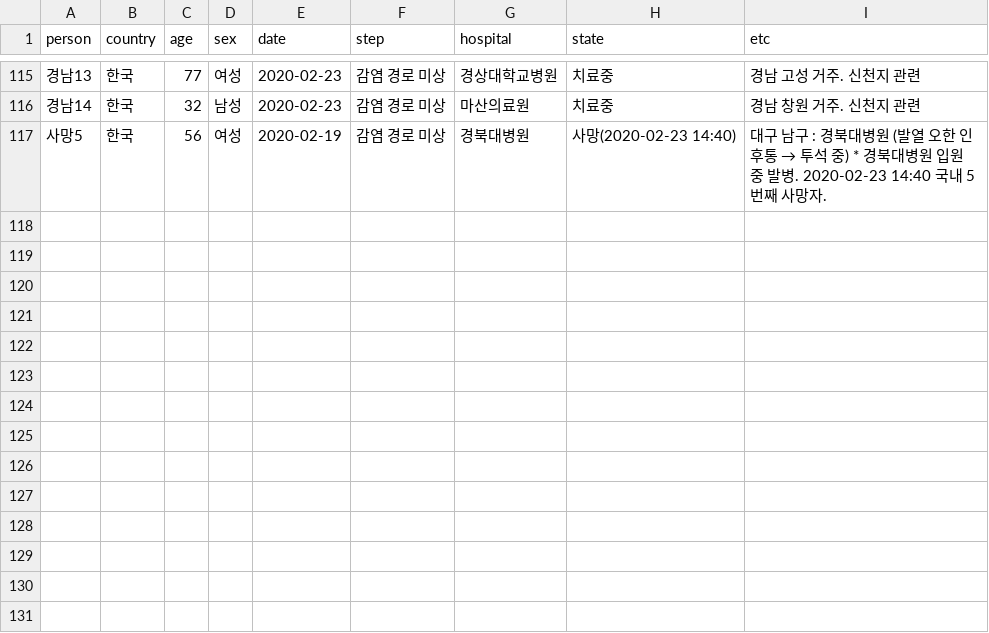
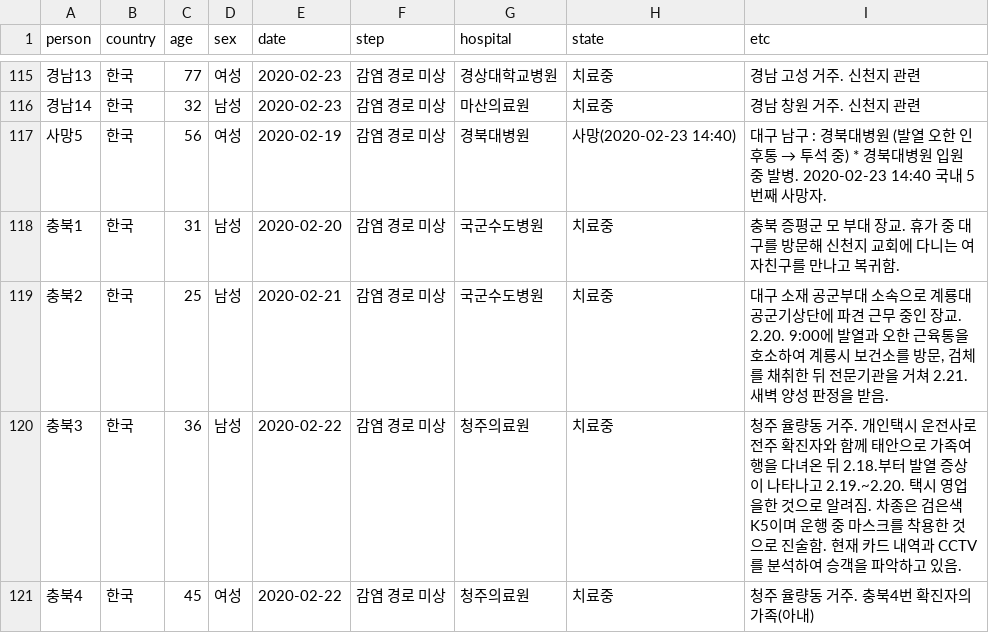
Before and after one commit to soorichu/coronako, a CSV file: public/file/people.csv, drawn as a sheet; only a part is shown, gaps mark what is left out.

```diff
--- a/public/file/people.csv
+++ b/public/file/people.csv
@@ -117 +117,5 @@
 사망5,한국,56,여성,2020-02-19,감염 경로 미상,경북대병원,사망(2020-02-23 14:40),대구 남구 : 경북대병원 (발열 오한 인후통 → 투석 중) * 경북대병원 입원 중 발병. 2020-02-23 14:40 국내 5번째 사망자.
+충북1,한국,31,남성,2020-02-20,감염 경로 미상,국군수도병원,치료중,충북 증평군 모 부대 장교. 휴가 중 대구를 방문해 신천지 교회에 다니는 여자친구를 만나고 복귀함.
+충북2,한국,25,남성,2020-02-21,감염 경로 미상,국군수도병원,치료중,"대구 소재 공군부대 소속으로 계룡대 공군기상단에 파견 근무 중인 장교. 2.20. 9:00에 발열과 오한 근육통을 호소하여 계룡시 보건소를 방문, 검체를 채취한 뒤 전문기관을 거쳐 2.21. 새벽 양성 판정을 받음. "
+충북3,한국,36,남성,2020-02-22,감염 경로 미상,청주의료원,치료중,청주 율량동 거주. 개인택시 운전사로 전주 확진자와 함께 태안으로 가족여행을 다녀온 뒤 2.18.부터 발열 증상이 나타나고 2.19.~2.20. 택시 영업을한 것으로 알려짐. 차종은 검은색 K5이며 운행 중 마스크를 착용한 것으로 진술함. 현재 카드 내역과 CCTV를 분석하여 승객을 파악하고 있음.
+충북4,한국,45,여성,2020-02-22,감염 경로 미상,청주의료원,치료중,청주 율량동 거주. 충북4번 확진자의 가족(아내)
```
Also changed, not shown: public/file/position.csv, 2 other files.
